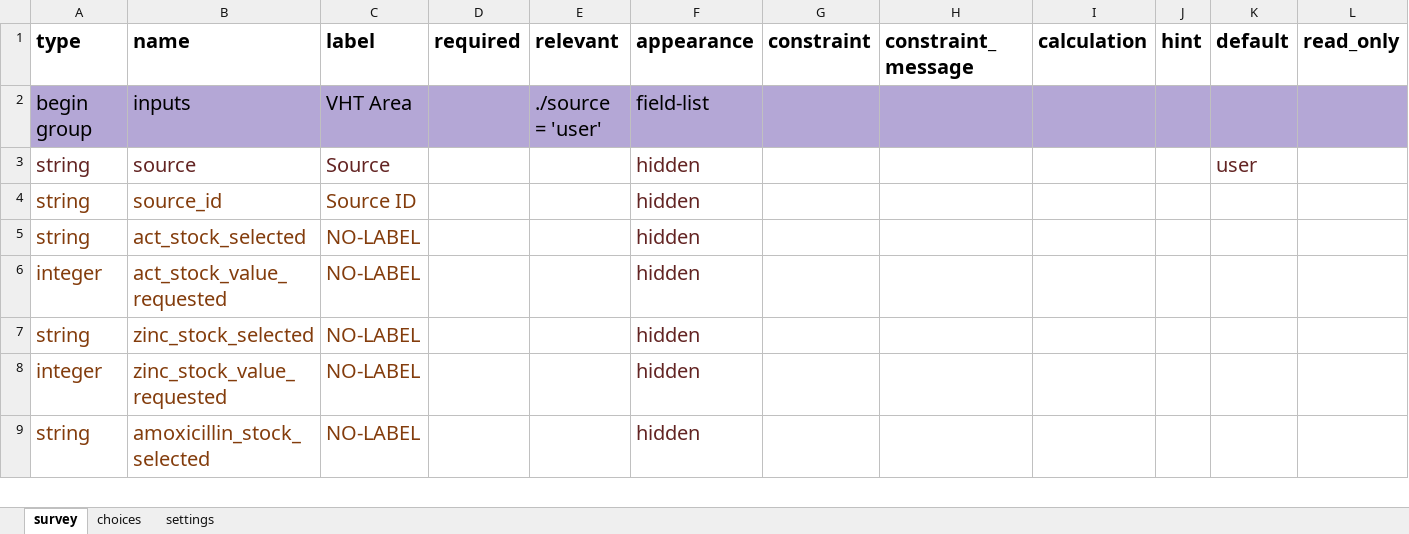
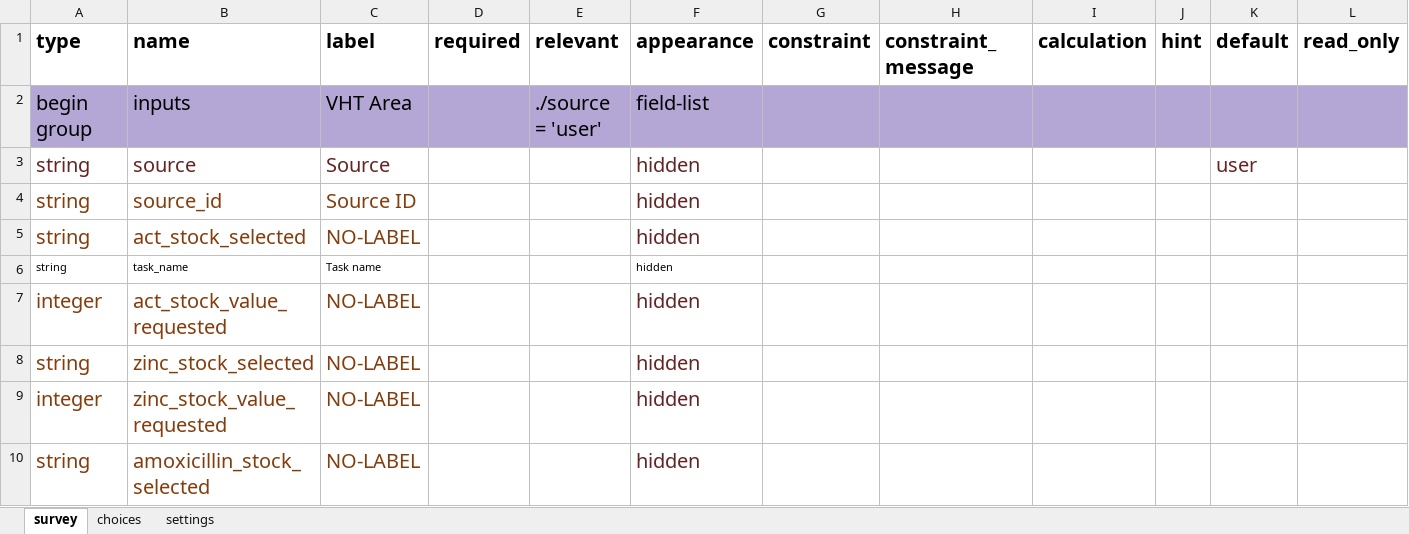
Before and after one commit to KiharaSimon/lwala-config, an Excel workbook: forms/app/stockout.xlsx, sheet survey, drawn as a sheet; only a part is shown; values as stored, in another font and other column widths than the file's, no borders; conditional formats not drawn; rows hold the shown columns only; the diff names each change by its address in the sheet, - before the commit and + after, or states it on an @@ line.

```diff
--- a/forms/app/stockout.xlsx (sheet survey)
+++ b/forms/app/stockout.xlsx (sheet survey)
+row 6: string | task_name | Task name |  |  | hidden
```
Also changed, not shown: 5 other files.
